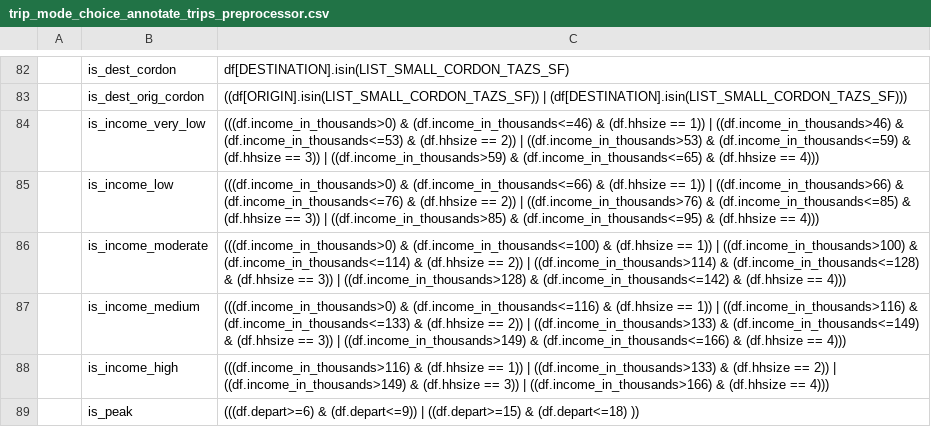
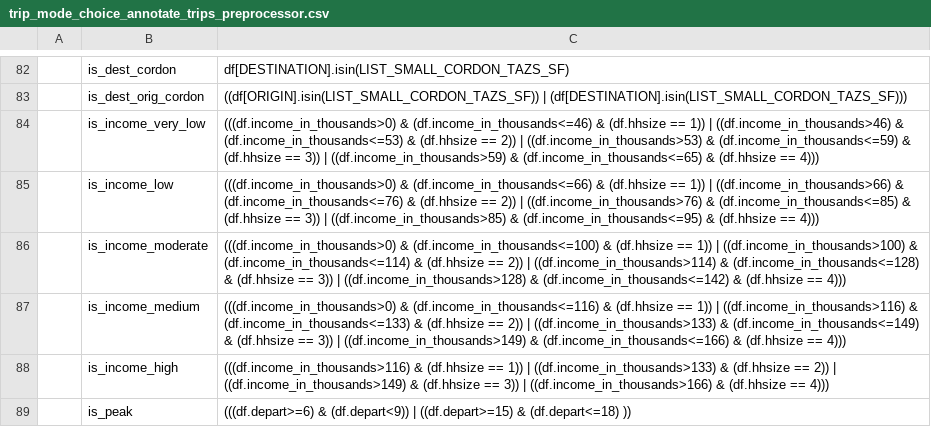
Before and after one commit to LBNL-UCB-STI/activitysim-configs-sfbay, a CSV file: configs/trip_mode_choice_annotate_trips_preprocessor.csv, drawn as a sheet; only a part is shown, gaps mark what is left out; the diff names each change by its address in the sheet, - before the commit and + after, or states it on an @@ line.

```diff
--- a/configs/trip_mode_choice_annotate_trips_preprocessor.csv
+++ b/configs/trip_mode_choice_annotate_trips_preprocessor.csv
-C89: (((df.depart>=6) & (df.depart<=9)) | ((df.depart>=15)…
+C89: (((df.depart>=6) & (df.depart<9)) | ((df.depart>=15)…
```
Also changed, not shown: configs/tour_mode_choice_annotate_choosers_preprocessor.csv.
